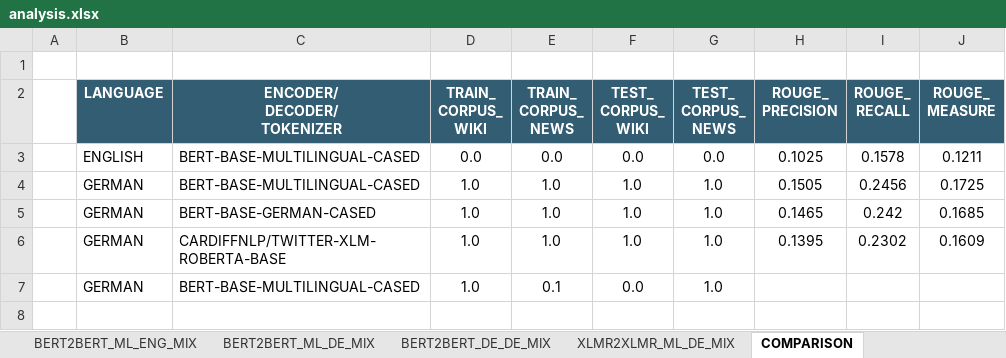
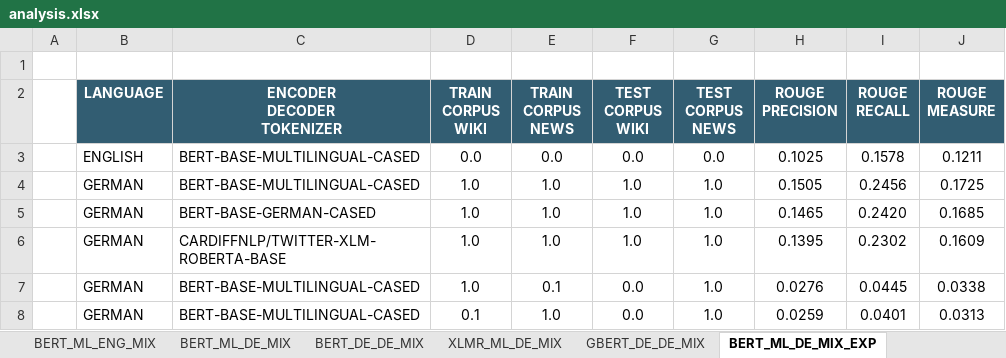
Before and after one commit to DidiDerDenker/ATS, an Excel workbook: Models/transformer_to_transformer_architecture/gpu_tu_dresden/analysis.xlsx, sheet BERT_ML_DE_MIX_EXP, drawn as a sheet; values as stored, in another font and other column widths than the file's, no borders; ↵ is a line break in a cell; the diff names each change by its address in the sheet, - before the commit and + after, or states it on an @@ line.

Commit message:
Continued training as always.

```diff
--- a/Models/transformer_to_transformer_architecture/gpu_tu_dresden/analysis.xlsx (sheet BERT_ML_DE_MIX_EXP)
+++ b/Models/transformer_to_transformer_architecture/gpu_tu_dresden/analysis.xlsx (sheet BERT_ML_DE_MIX_EXP)
-sheet tab: BERT2BERT_ML_ENG_MIX
+sheet tab: BERT_ML_ENG_MIX
-sheet tab: BERT2BERT_ML_DE_MIX
+sheet tab: BERT_ML_DE_MIX
-sheet tab: BERT2BERT_DE_DE_MIX
+sheet tab: BERT_DE_DE_MIX
-sheet tab: XLMR2XLMR_ML_DE_MIX
+sheet tab: XLMR_ML_DE_MIX
-sheet tab: COMPARISON
+sheet tab: BERT_ML_DE_MIX_EXP
+sheet tab: GBERT_DE_DE_MIX
-C2: ENCODER/ ↵ DECODER/ ↵ TOKENIZER
+C2: ENCODER ↵ DECODER ↵ TOKENIZER
-D2: TRAIN_ ↵ CORPUS_ ↵ WIKI
+D2: TRAIN ↵ CORPUS ↵ WIKI
-E2: TRAIN_ ↵ CORPUS_ ↵ NEWS
+E2: TRAIN ↵ CORPUS ↵ NEWS
-F2: TEST_ ↵ CORPUS_ ↵ WIKI
+F2: TEST ↵ CORPUS ↵ WIKI
-G2: TEST_ ↵ CORPUS_ ↵ NEWS
+G2: TEST ↵ CORPUS ↵ NEWS
-H2: ROUGE_ ↵ PRECISION
+H2: ROUGE ↵ PRECISION
-I2: ROUGE_ ↵ RECALL
+I2: ROUGE ↵ RECALL
-J2: ROUGE_ ↵ MEASURE
+J2: ROUGE ↵ MEASURE
-I5 (ROUGE RECALL): 0.242
+I5 (ROUGE RECALL): 0.2420
-H7 (ROUGE PRECISION): (empty)
+H7 (ROUGE PRECISION): 0.0276
-I7 (ROUGE RECALL): (empty)
+I7 (ROUGE RECALL): 0.0445
-J7 (ROUGE MEASURE): (empty)
+J7 (ROUGE MEASURE): 0.0338
+row 8:  | GERMAN | BERT-BASE-MULTILINGUAL-CASED | 0.1 | 1.0 | 0.0 | 1.0 | 0.0259 | 0.0401 | 0.0313
```
Also changed, not shown: charts or pictures, 30 other files.
